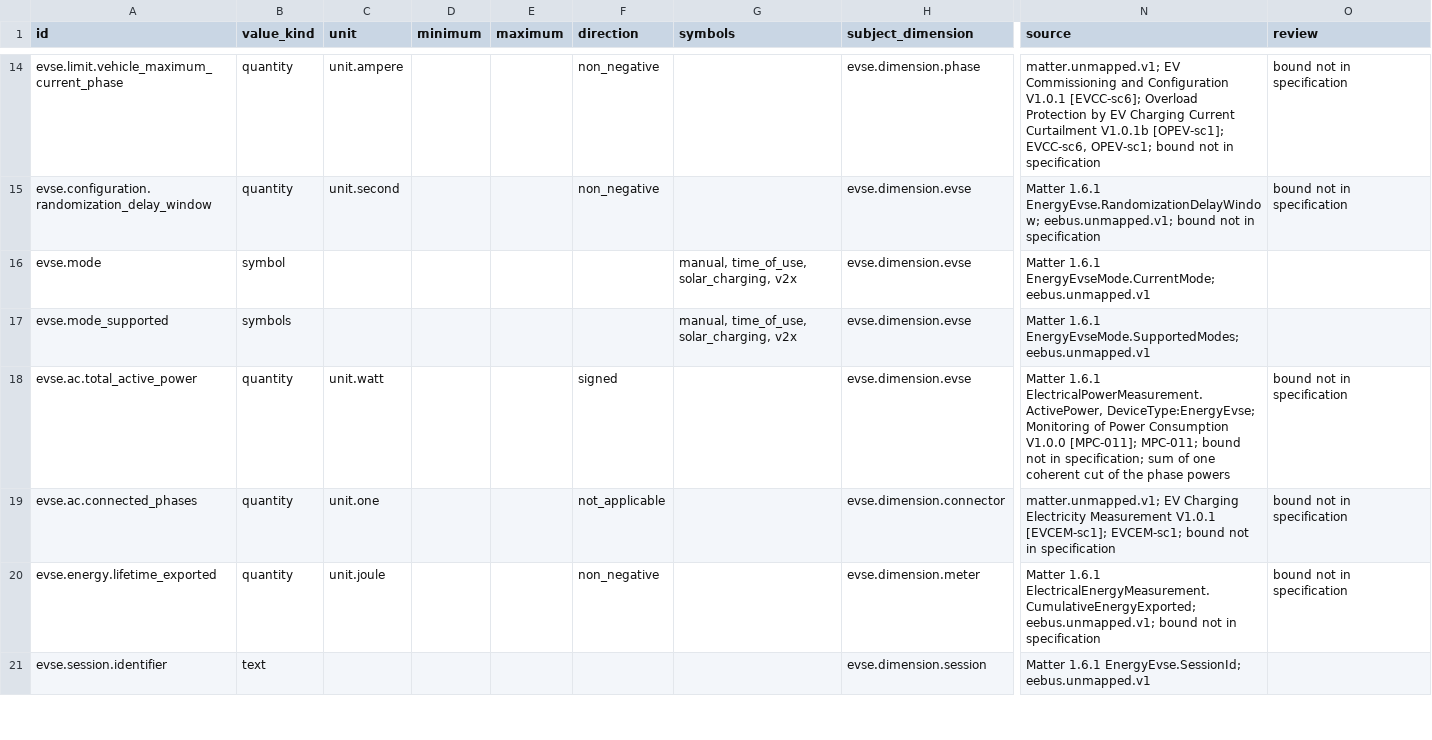
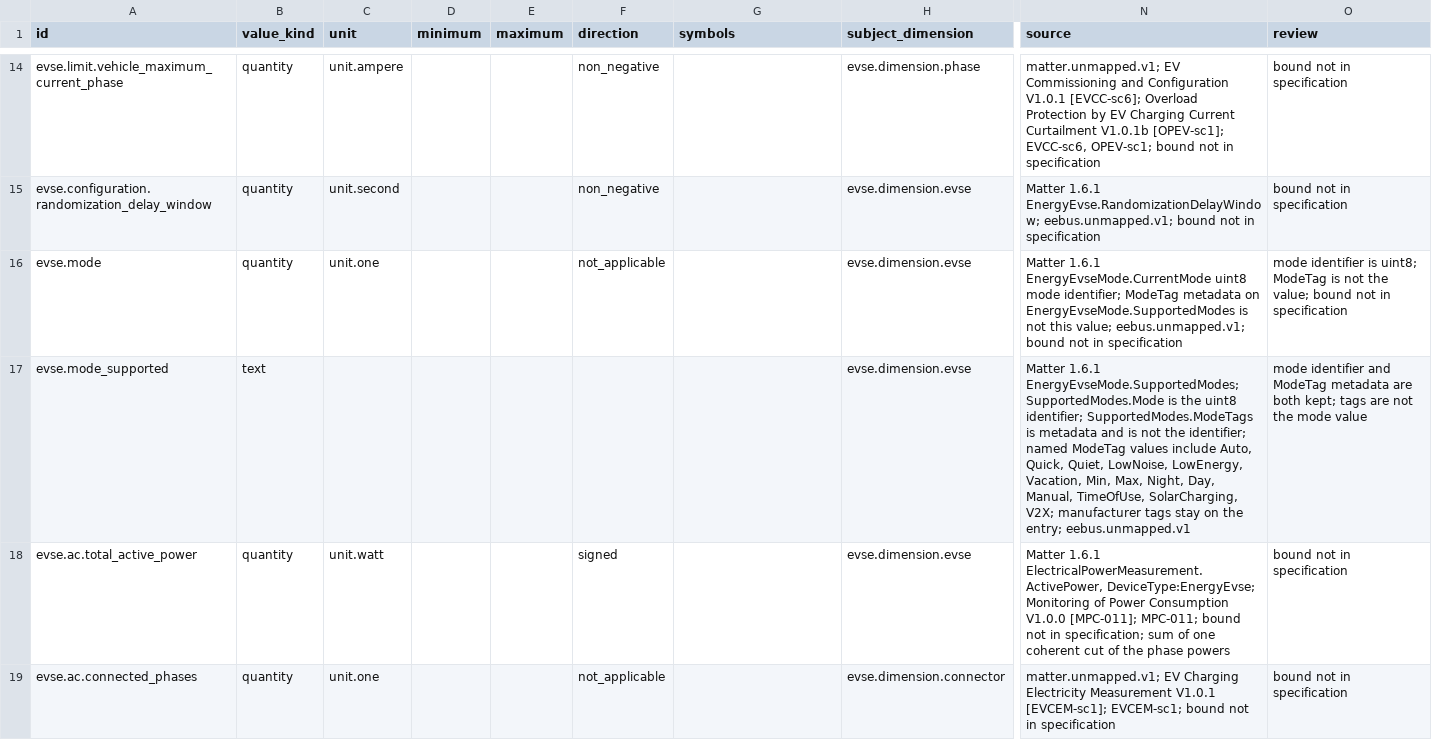
Before and after one commit to Project-Helianthus/helianthus-docs-semantic, a TSV file: acceptance/catalog-inputs/energy/pe06-fields.tsv, drawn as a sheet; only a part is shown, gaps mark what is left out; the shorter side is filled out with more unchanged rows; the diff names each change by its address in the sheet, - before the commit and + after, or states it on an @@ line.

Commit message:
Matter EVSE and ESA modes were stored as four ModeTag symbols, so
Matter EVSE and ESA modes were stored as four ModeTag symbols, so CurrentMode, SupportedModes.Mode, and ChangeToMode.NewMode could not keep a device uint8 identifier or its tag metadata. The current-mode rows are now uint8 identifiers, the supported-mode rows keep the identifier and ModeTag metadata, and the two mode writes pass NewMode as that identifier. The current price description now cites CommodityPriceStruct.Description on CurrentPrice and GetDetailedPriceResponse.CurrentPrice. DefaultRandomizationOffset and DayEntryStruct.RandomizationOffset are signed int16 with unresolved bounds. test_mode_rows_keep_uint8_identity_and_tag_metadata, test_price_description_uses_the_struct_payload, and test_tariff_randomization_offsets_stay_signed_and_unbounded pin the three contracts.

```diff
--- a/acceptance/catalog-inputs/energy/pe06-fields.tsv
+++ b/acceptance/catalog-inputs/energy/pe06-fields.tsv
-B16 (value_kind): symbol
+B16 (value_kind): quantity
-C16 (unit): (empty)
+C16 (unit): unit.one
-F16 (direction): (empty)
+F16 (direction): not_applicable
-G16:G17 (symbols): manual, time_of_use, solar_charging, v2x
+G16:G17 (symbols): (empty)
-N16 (source): Matter 1.6.1 EnergyEvseMode.CurrentMode; eebus.unmapped.v1
+N16 (source): Matter 1.6.1 EnergyEvseMode.CurrentMode uint8 mode identifier; ModeTag metadata on EnergyEvseMode.SupportedModes is not this value; eebus.unmapped.v1; bound not in specification
-O16 (review): (empty)
+O16 (review): mode identifier is uint8; ModeTag is not the value; bound not in specification
-B17 (value_kind): symbols
+B17 (value_kind): text
-N17 (source): …1.6.1 EnergyEvseMode.SupportedModes; eebus.unmapped.v1
+N17 (source): …1.6.1 EnergyEvseMode.SupportedModes; SupportedModes.Mode is the uint8 identifier; SupportedModes.ModeTags is metadata and is not the identifier; named ModeTag values include Auto, Quick, Quiet, LowNoise, LowEnergy, Vacation, Min, Max, Night, Day, Manual, TimeOfUse, SolarCharging, V2X; manufacturer tags stay on the entry; eebus.unmapped.v1
-O17 (review): (empty)
+O17 (review): mode identifier and ModeTag metadata are both kept; tags are not the mode value
```
Also changed, not shown: acceptance/catalog-inputs/energy/pe06-operations.tsv, acceptance/catalog-inputs/energy/pe07-fields.tsv, 3 other files.
